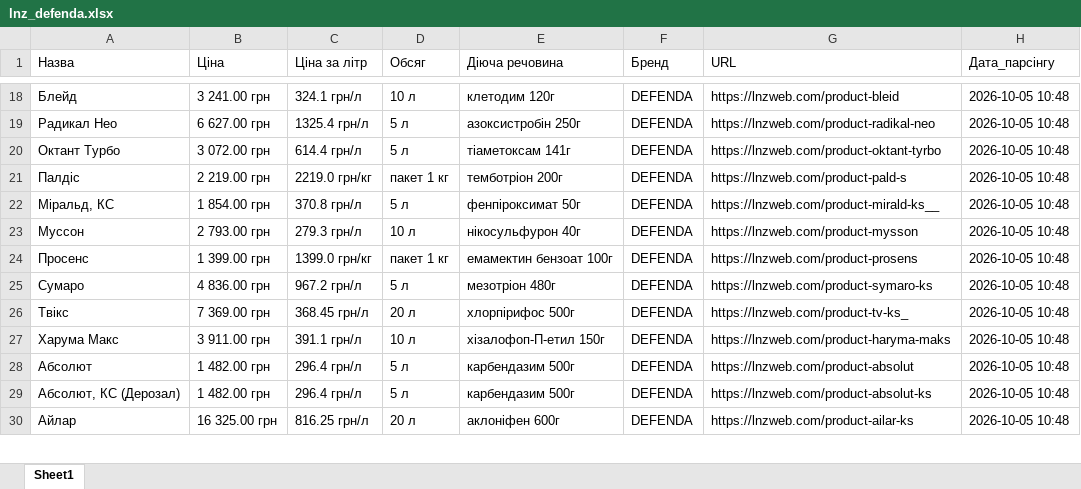
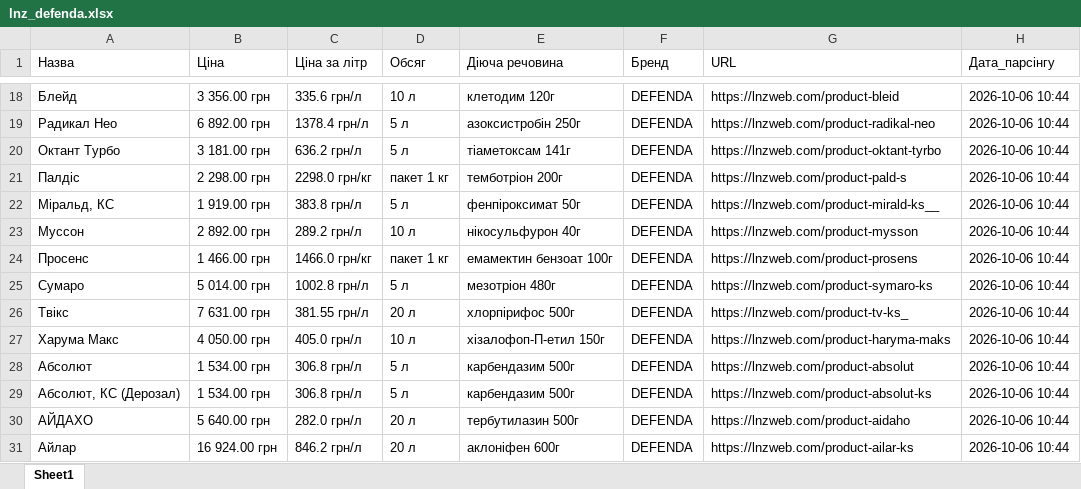
Before and after one commit to gro0ttrickster-cmyk/site-parser, an Excel workbook: lnz_defenda.xlsx, sheet Sheet1, drawn as a sheet; only a part is shown, gaps mark what is left out; values as stored, in another font and other column widths than the file's, no borders; addresses are those after the commit; the diff covers the shown part only; the diff names each change by its address in the sheet, - before the commit and + after, or states it on an @@ line.

```diff
--- a/lnz_defenda.xlsx (sheet Sheet1)
+++ b/lnz_defenda.xlsx (sheet Sheet1)
-B18 (Ціна): 3 241.00 грн
+B18 (Ціна): 3 356.00 грн
-C18 (Ціна за літр): 324.1 грн/л
+C18 (Ціна за літр): 335.6 грн/л
-H18:H29 (Дата_парсінгу): 2026-10-05 10:48
+H18:H29 (Дата_парсінгу): 2026-10-06 10:44
-B19 (Ціна): 6 627.00 грн
+B19 (Ціна): 6 892.00 грн
-C19 (Ціна за літр): 1325.4 грн/л
+C19 (Ціна за літр): 1378.4 грн/л
-B20 (Ціна): 3 072.00 грн
+B20 (Ціна): 3 181.00 грн
-C20 (Ціна за літр): 614.4 грн/л
+C20 (Ціна за літр): 636.2 грн/л
-B21 (Ціна): 2 219.00 грн
+B21 (Ціна): 2 298.00 грн
-C21 (Ціна за літр): 2219.0 грн/кг
+C21 (Ціна за літр): 2298.0 грн/кг
-B22 (Ціна): 1 854.00 грн
+B22 (Ціна): 1 919.00 грн
-C22 (Ціна за літр): 370.8 грн/л
+C22 (Ціна за літр): 383.8 грн/л
-B23 (Ціна): 2 793.00 грн
+B23 (Ціна): 2 892.00 грн
-C23 (Ціна за літр): 279.3 грн/л
+C23 (Ціна за літр): 289.2 грн/л
-B24 (Ціна): 1 399.00 грн
+B24 (Ціна): 1 466.00 грн
-C24 (Ціна за літр): 1399.0 грн/кг
+C24 (Ціна за літр): 1466.0 грн/кг
-B25 (Ціна): 4 836.00 грн
+B25 (Ціна): 5 014.00 грн
-C25 (Ціна за літр): 967.2 грн/л
+C25 (Ціна за літр): 1002.8 грн/л
-B26 (Ціна): 7 369.00 грн
+B26 (Ціна): 7 631.00 грн
-C26 (Ціна за літр): 368.45 грн/л
+C26 (Ціна за літр): 381.55 грн/л
-B27 (Ціна): 3 911.00 грн
+B27 (Ціна): 4 050.00 грн
-C27 (Ціна за літр): 391.1 грн/л
+C27 (Ціна за літр): 405.0 грн/л
-B28:B29 (Ціна): 1 482.00 грн
+B28:B29 (Ціна): 1 534.00 грн
-C28:C29 (Ціна за літр): 296.4 грн/л
+C28:C29 (Ціна за літр): 306.8 грн/л
+row 30: АЙДАХО | 5 640.00 грн | 282.0 грн/л | 20 л | тербутилазин 500г | DEFENDA | https://lnzweb.com/product-aidaho | 2026-10-06 10:44
-B31 (Ціна): 16 325.00 грн
+B31 (Ціна): 16 924.00 грн
-C31 (Ціна за літр): 816.25 грн/л
+C31 (Ціна за літр): 846.2 грн/л
-H31 (Дата_парсінгу): 2026-10-05 10:48
+H31 (Дата_парсінгу): 2026-10-06 10:44
```
Also changed, not shown: other rows of this sheet.
